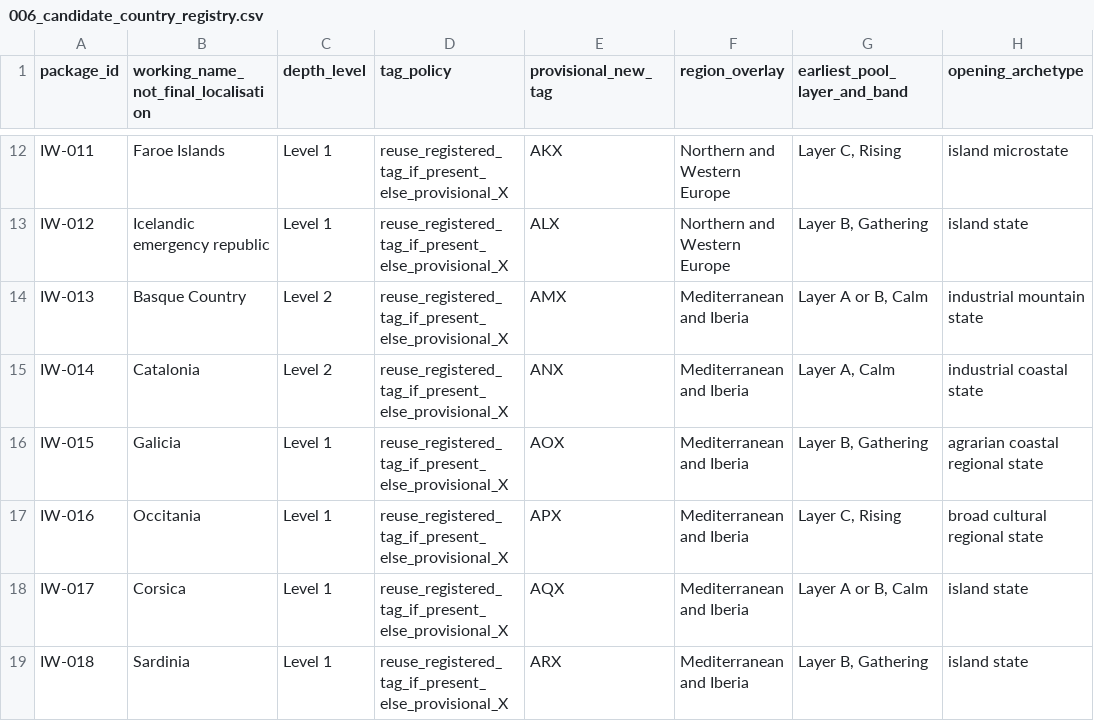
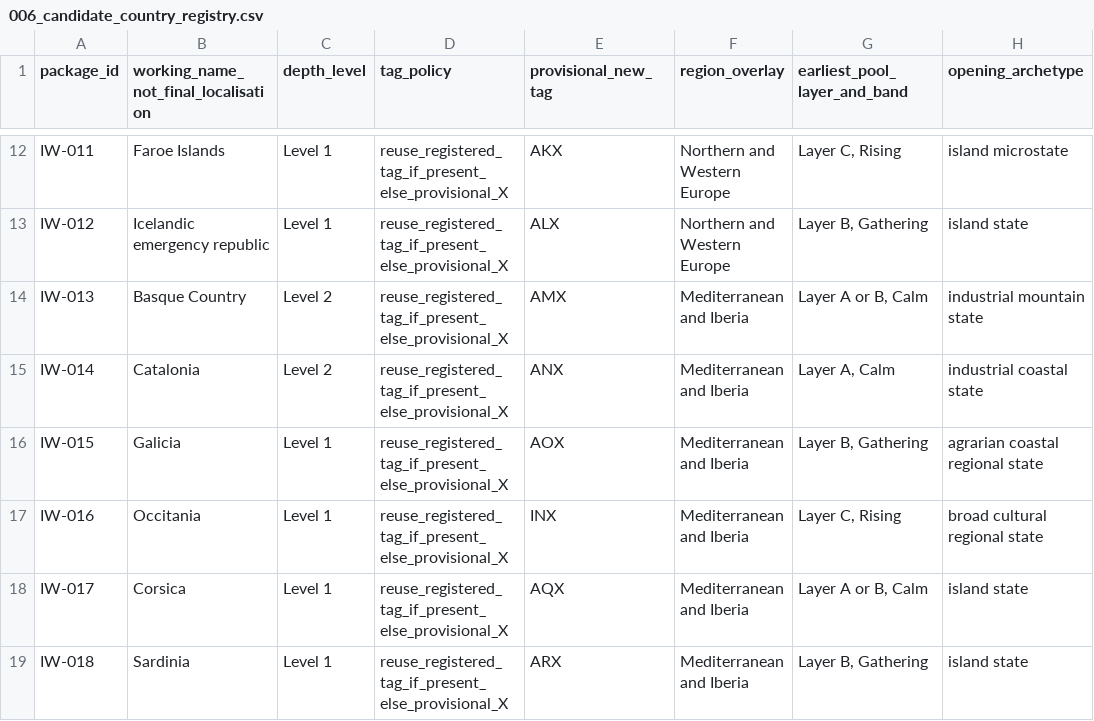
Before and after one commit to klimPaskov/Chaos-Redux, a CSV file: docs/specs/006_independence_wave_specs/matrices/006_candidate_country_registry.csv, drawn as a sheet; only a part is shown, gaps mark what is left out; the diff names each change by its address in the sheet, - before the commit and + after, or states it on an @@ line.

```diff
--- a/docs/specs/006_independence_wave_specs/matrices/006_candidate_country_registry.csv
+++ b/docs/specs/006_independence_wave_specs/matrices/006_candidate_country_registry.csv
-E17 (provisional_new_tag): APX
+E17 (provisional_new_tag): INX
```
Also changed, not shown: docs/specs/006_independence_wave_specs/matrices/006_wave_tuning_model.csv, 44 other files.
